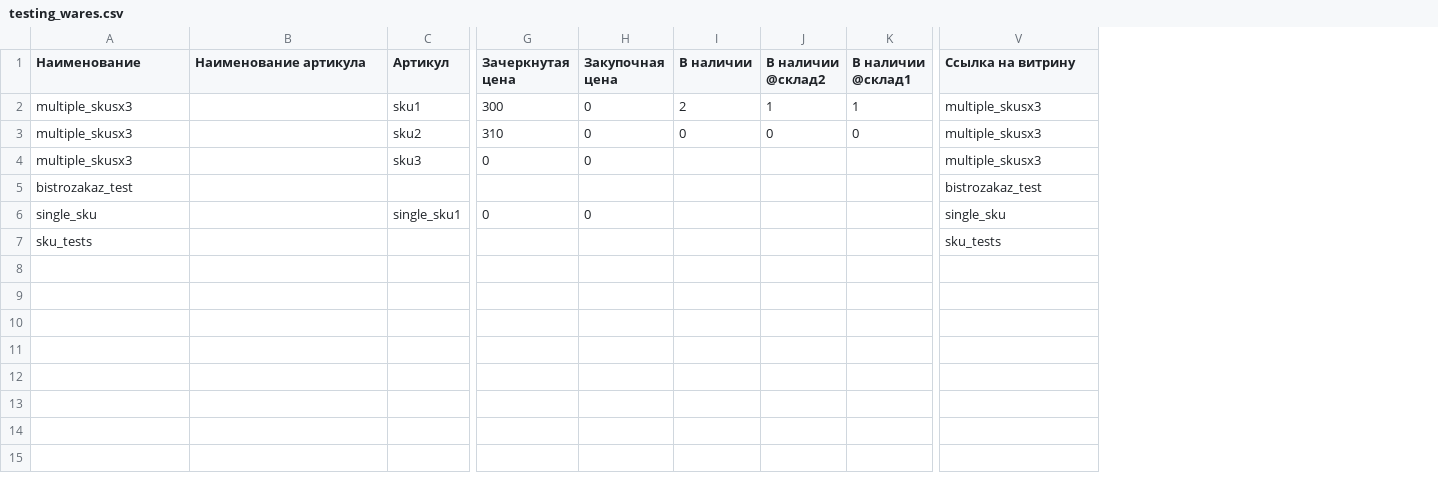
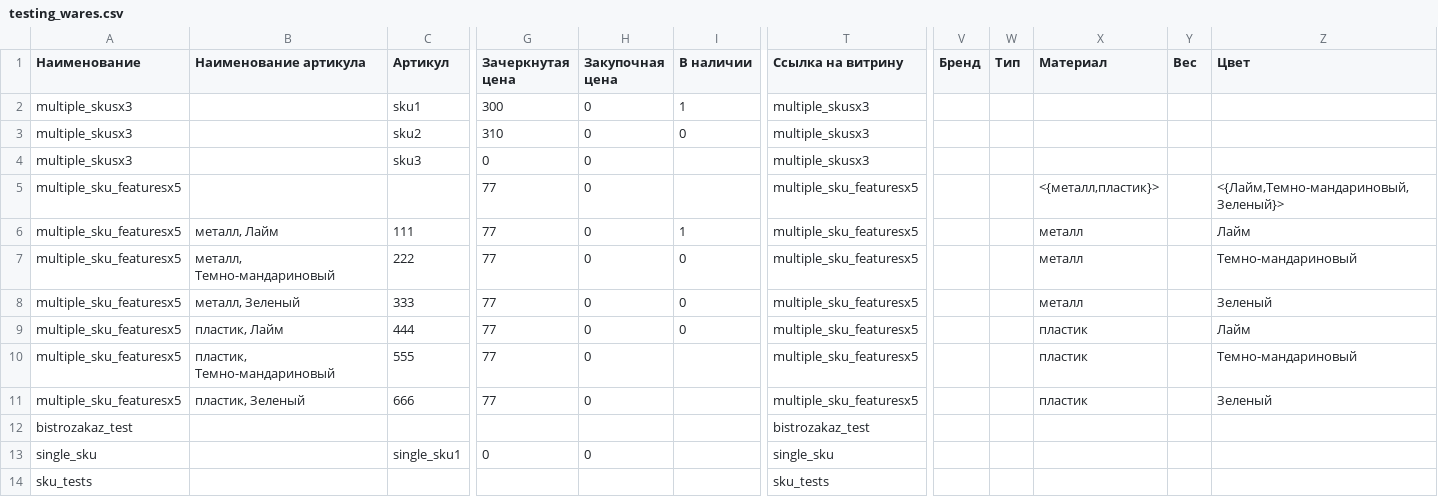
Before and after one commit to truetamtam/hs_wbs_indir, a CSV file: testing_wares.csv, drawn as a sheet; only a part is shown, gaps mark what is left out; removed rows and columns are numbered as before the commit, all else as after; rows hold the shown columns only; the diff names each change by its address in the sheet, - before the commit and + after, or states it on an @@ line.

```diff
--- a/testing_wares.csv
+++ b/testing_wares.csv
-column J (В наличии @склад2), rows 2-3: 1 | 0
-column K (В наличии @склад1), rows 2-3: 1 | 0
+column V (Бренд), empty
+column W (Тип), empty
+column X (Материал), empty
+column Y (Вес), empty
+column Z (Цвет), empty
-I2 (В наличии): 2
+I2 (В наличии): 1
+row 5: multiple_sku_featuresx5 |  |  | 77 | 0 |  | multiple_sku_featuresx5 |  |  | <{металл,пластик}> |  | <{Лайм,Темно-мандариновый,Зеленый}>
+row 6: multiple_sku_featuresx5 | металл, Лайм | 111 | 77 | 0 | 1 | multiple_sku_featuresx5 |  |  | металл |  | Лайм
+row 7: multiple_sku_featuresx5 | металл, Темно-мандариновый | 222 | 77 | 0 | 0 | multiple_sku_featuresx5 |  |  | металл |  | Темно-мандариновый
+row 8: multiple_sku_featuresx5 | металл, Зеленый | 333 | 77 | 0 | 0 | multiple_sku_featuresx5 |  |  | металл |  | Зеленый
+row 9: multiple_sku_featuresx5 | пластик, Лайм | 444 | 77 | 0 | 0 | multiple_sku_featuresx5 |  |  | пластик |  | Лайм
+row 10: multiple_sku_featuresx5 | пластик, Темно-мандариновый | 555 | 77 | 0 |  | multiple_sku_featuresx5 |  |  | пластик |  | Темно-мандариновый
+row 11: multiple_sku_featuresx5 | пластик, Зеленый | 666 | 77 | 0 |  | multiple_sku_featuresx5 |  |  | пластик |  | Зеленый
```
